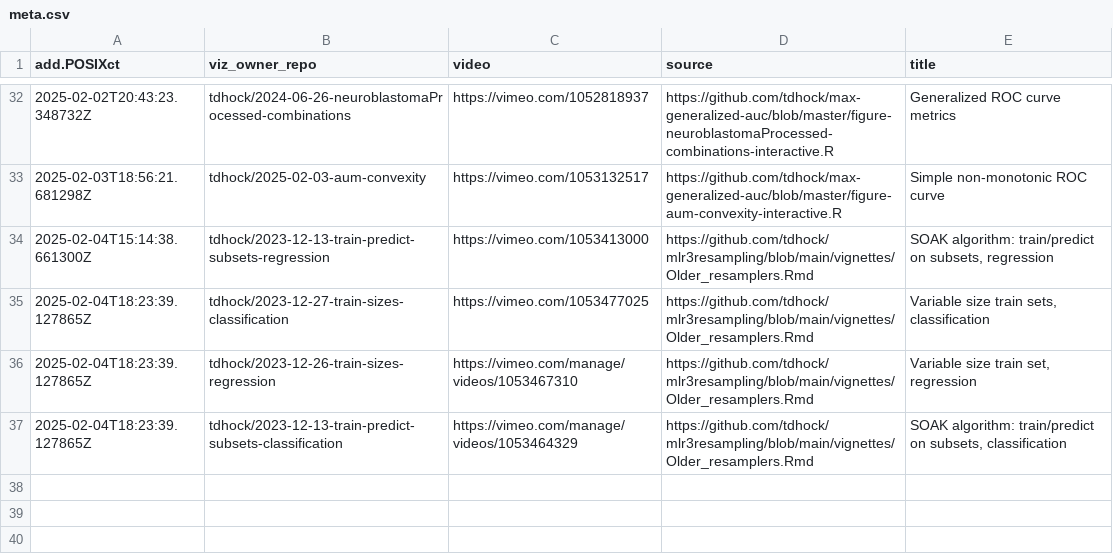
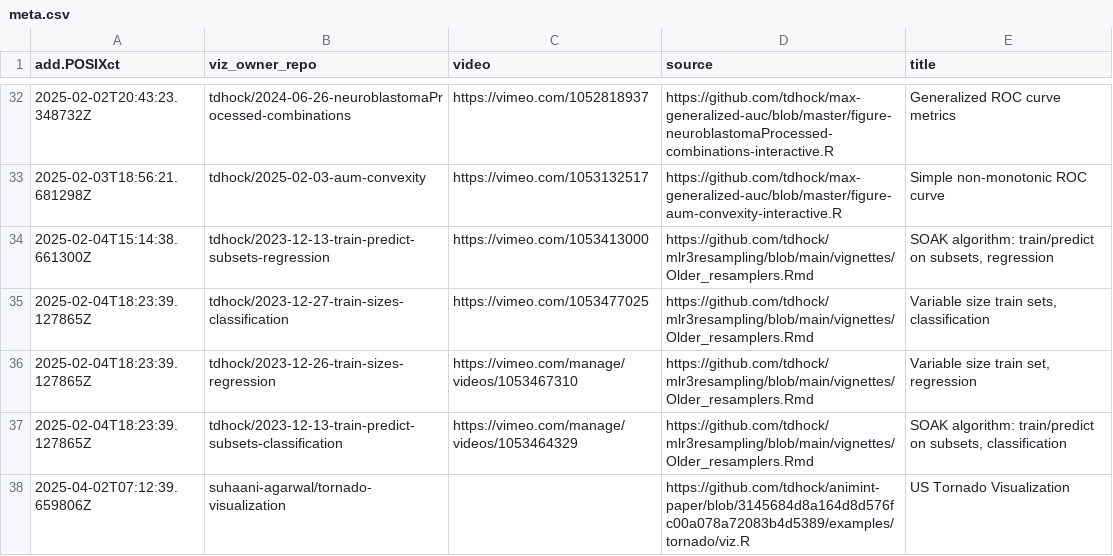
Before and after one commit to tdhock/gallery, a CSV file: meta.csv, drawn as a sheet; only a part is shown, gaps mark what is left out.

```diff
--- a/meta.csv
+++ b/meta.csv
@@ -37 +37,2 @@ add.POSIXct,viz_owner_repo,video,source,title
 2025-02-04T18:23:39.127865Z,tdhock/2023-12-13-train-predict-subsets-classification,https://vimeo.com/manage/videos/1053464329,https://github.com/tdhock/mlr3resampling/blob/main/vignettes/Older_resamplers.Rmd,"SOAK algorithm: train/predict on subsets, classification"
+2025-04-02T07:12:39.659806Z,suhaani-agarwal/tornado-visualization,"",https://github.com/tdhock/animint-paper/blob/3145684d8a164d8d576fc00a078a72083b4d5389/examples/tornado/viz.R,US Tornado Visualization
```
Also changed, not shown: error.csv, 2 other files.
